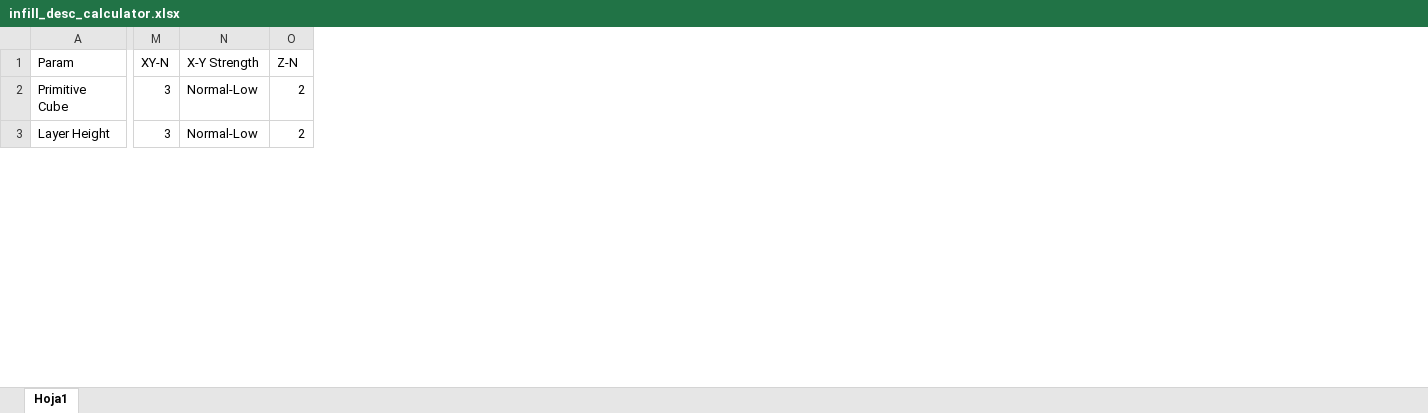
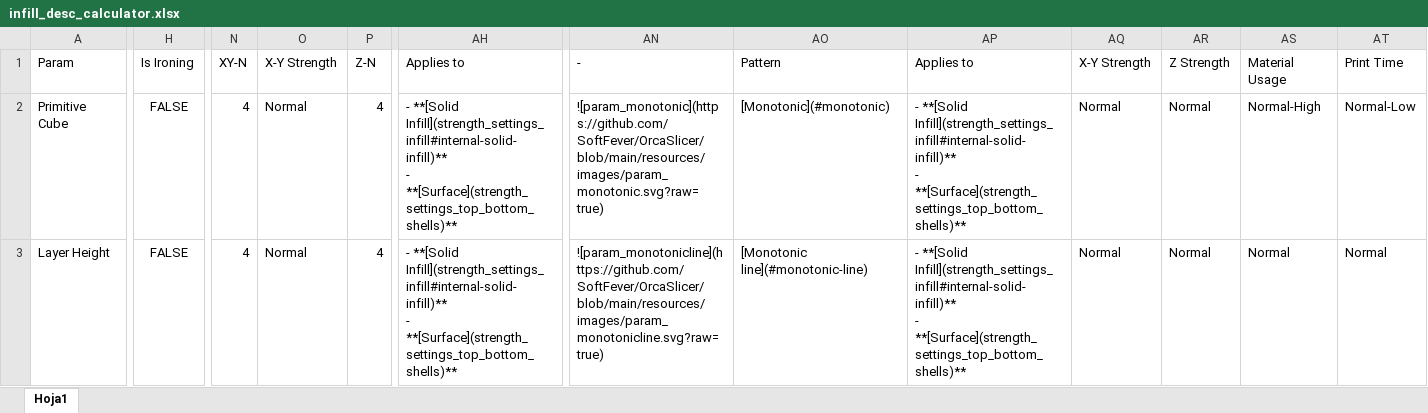
Before and after one commit to alb-garj/OrcaSlicer-PodSlicer-engine, an Excel workbook: doc/print_settings/strength/infill_desc_calculator.xlsx, sheet Hoja1, drawn as a sheet; only a part is shown, gaps mark what is left out; values as stored, in another font and other column widths than the file's, no borders; conditional formats and table styles not drawn; addresses are those after the commit; ↵ is a line break in a cell; the diff covers the shown part only; the diff names each change by its address in the sheet, - before the commit and + after, or states it on an @@ line.

Commit message:
Wiki Update 11 - Strength (#10369)
* Create Patterns specific wiki

* Fix typos in installation instructions

Corrected the winget flag from --exact to -e and removed an extraneous backtick from the Mac xattr command in the README installation instructions.

* Improve README formatting and clarity

* Calibration Flow Ratio Yolo Archimedean cords

Co-Authored-By: MxBrnr <142743732+MxBrnr@users.noreply.github.com>

* redirection/tab.cpp section

* Missing Frequent

* remove auto-cooling

* remove thumbnails

* seam pointers

* walls

* infill

* Image standarization

* Fix broken internal links

* Add reference note to Arachne wall generator docs

* OrcaSlicer std

* PrusaSlicer std

* 2d-lateral xlsx

* vertical patterns

* Redirections fix

* Update speed_settings_overhang_speed.md

* Fix to action

* FlowRate

Co-Authored-By: MxBrnr <142743732+MxBrnr@users.noreply.github.com>

* Top Bottom Shells

* advanced strength

* Action fix

* Update How-to-wiki.md

* Home.md icons and reorganize sections

* Home Icons fix

* Update cornering-calib.md

* Update strength_settings_infill.md

* Update Auxiliary-fan.md

Co-Authored-By: Fisheye_3D <78997080+fisheye3d@users.noreply.github.com>

* Add warning about wiki maintenance status

```diff
--- a/doc/print_settings/strength/infill_desc_calculator.xlsx (sheet Hoja1)
+++ b/doc/print_settings/strength/infill_desc_calculator.xlsx (sheet Hoja1)
+column H (Is Ironing), rows 2-3: FALSE | FALSE
+column AH (Applies to), rows 2-3: - **[Solid Infill](strength_settings_infill#internal-solid-infill)** ↵ - **[Surface](strength_settings_top_bottom_shells)** | - **[Solid Infill](strength_settings_infill#internal-solid-infill)** ↵ - **[Surface](strength_settings_top_bottom_shells)**
+column AN (-), rows 2-3: ![param_monotonic](https://github.com/SoftFever/OrcaSlicer/blob/main/resources/images/param_monotonic.svg?raw=true) | ![param_monotonicline](https://github.com/SoftFever/OrcaSlicer/blob/main/resources/images/param_monotonicline.svg?raw=true)
+column AO (Pattern), rows 2-3: [Monotonic](#monotonic) | [Monotonic line](#monotonic-line)
+column AP (Applies to), rows 2-3: - **[Solid Infill](strength_settings_infill#internal-solid-infill)** ↵ - **[Surface](strength_settings_top_bottom_shells)** | - **[Solid Infill](strength_settings_infill#internal-solid-infill)** ↵ - **[Surface](strength_settings_top_bottom_shells)**
+column AQ (X-Y Strength), rows 2-3: Normal | Normal
+column AR (Z Strength), rows 2-3: Normal | Normal
+column AS (Material Usage), rows 2-3: Normal-High | Normal
+column AT (Print Time), rows 2-3: Normal-Low | Normal
-N2:N3 (XY-N): 3
+N2:N3 (XY-N): 4
-O2:O3 (X-Y Strength): Normal-Low
+O2:O3 (X-Y Strength): Normal
-P2:P3 (Z-N): 2
+P2:P3 (Z-N): 4
```
Also changed, not shown: 1 added row, 1 added column, 170 edited cells and row numbers in column A elsewhere in this sheet, formulas that keep their value, 54 other files.
